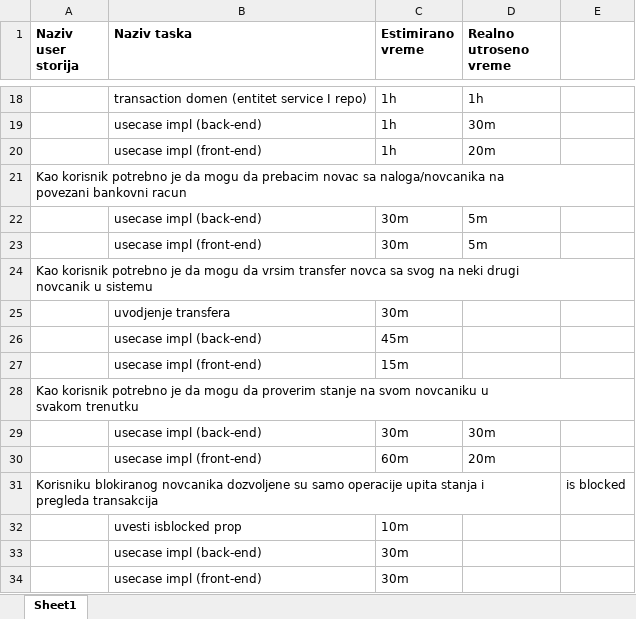
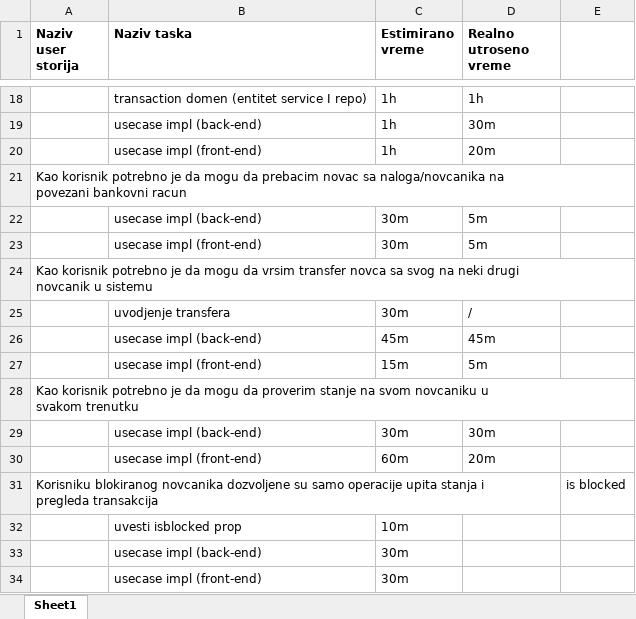
Before and after one commit to WingsDevelopment/SchEstimationPractice, an Excel workbook: Tabela za vodjenja taskova za test projekat (Autosaved).xlsx, sheet Sheet1, drawn as a sheet; only a part is shown, gaps mark what is left out; values as stored, in another font and other column widths than the file's, no borders; the diff names each change by its address in the sheet, - before the commit and + after, or states it on an @@ line.

```diff
--- a/Tabela za vodjenja taskova za test projekat (Autosaved).xlsx (sheet Sheet1)
+++ b/Tabela za vodjenja taskova za test projekat (Autosaved).xlsx (sheet Sheet1)
-D25 (Realno utroseno vreme): (empty)
+D25 (Realno utroseno vreme): /
-D26 (Realno utroseno vreme): (empty)
+D26 (Realno utroseno vreme): 45m
-D27 (Realno utroseno vreme): (empty)
+D27 (Realno utroseno vreme): 5m
```
Also changed, not shown: 8 other files.
